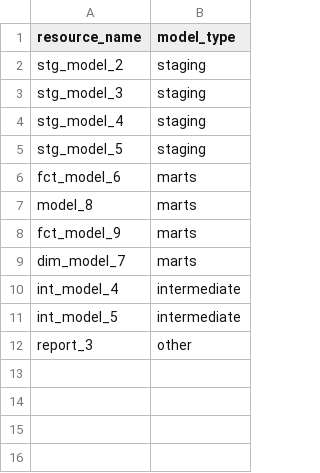
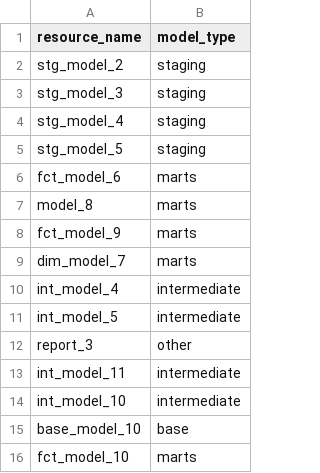
Before and after one commit to dbt-labs/dbt-project-evaluator, a CSV file: integration_tests/seeds/docs/test_fct_undocumented_models.csv, drawn as a sheet; the diff names each change by its address in the sheet, - before the commit and + after, or states it on an @@ line.

Commit message:
Update seed files

```diff
--- a/integration_tests/seeds/docs/test_fct_undocumented_models.csv
+++ b/integration_tests/seeds/docs/test_fct_undocumented_models.csv
+row 13: int_model_11 | intermediate
+row 14: int_model_10 | intermediate
+row 15: base_model_10 | base
+row 16: fct_model_10 | marts
```
Also changed, not shown: integration_tests/seeds/docs/test_fct_documentation_coverage.csv, 2 other files.
